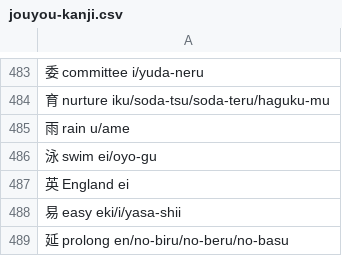
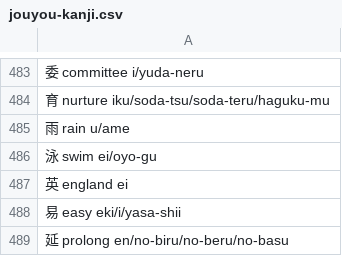
Before and after one commit to sph-mn/nihongo, a CSV file: download/jouyou-kanji.csv, drawn as a sheet; only a part is shown, gaps mark what is left out.

Commit message:
add jouyou-kanji-learning.csv

```diff
--- a/download/jouyou-kanji.csv
+++ b/download/jouyou-kanji.csv
@@ -486,3 +486,3 @@
 泳 swim ei/oyo-gu
-英 England ei
+英 england ei
 易 easy eki/i/yasa-shii
```
Also changed, not shown: download/jouyou-kanji-with-words.csv, 9 other files.
